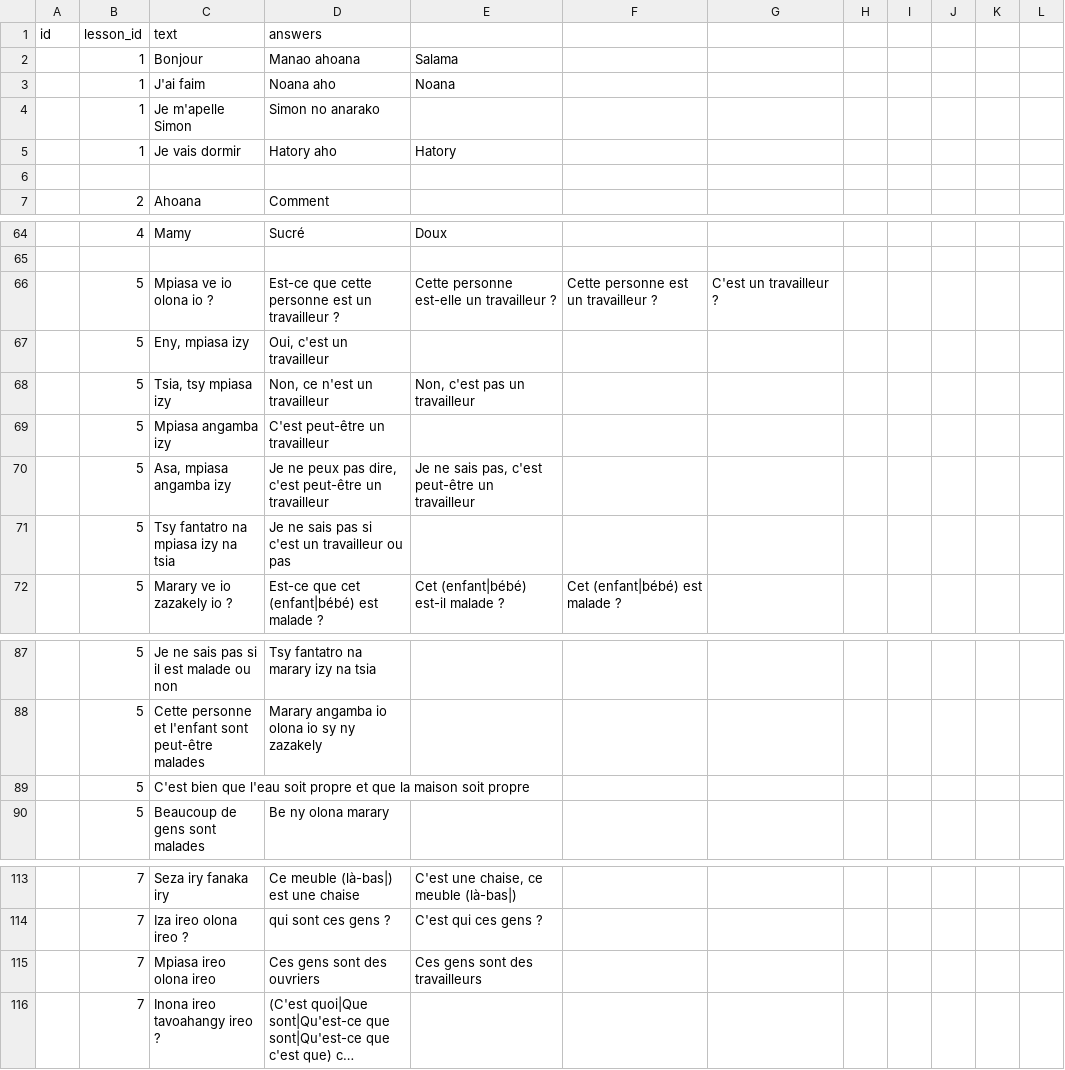
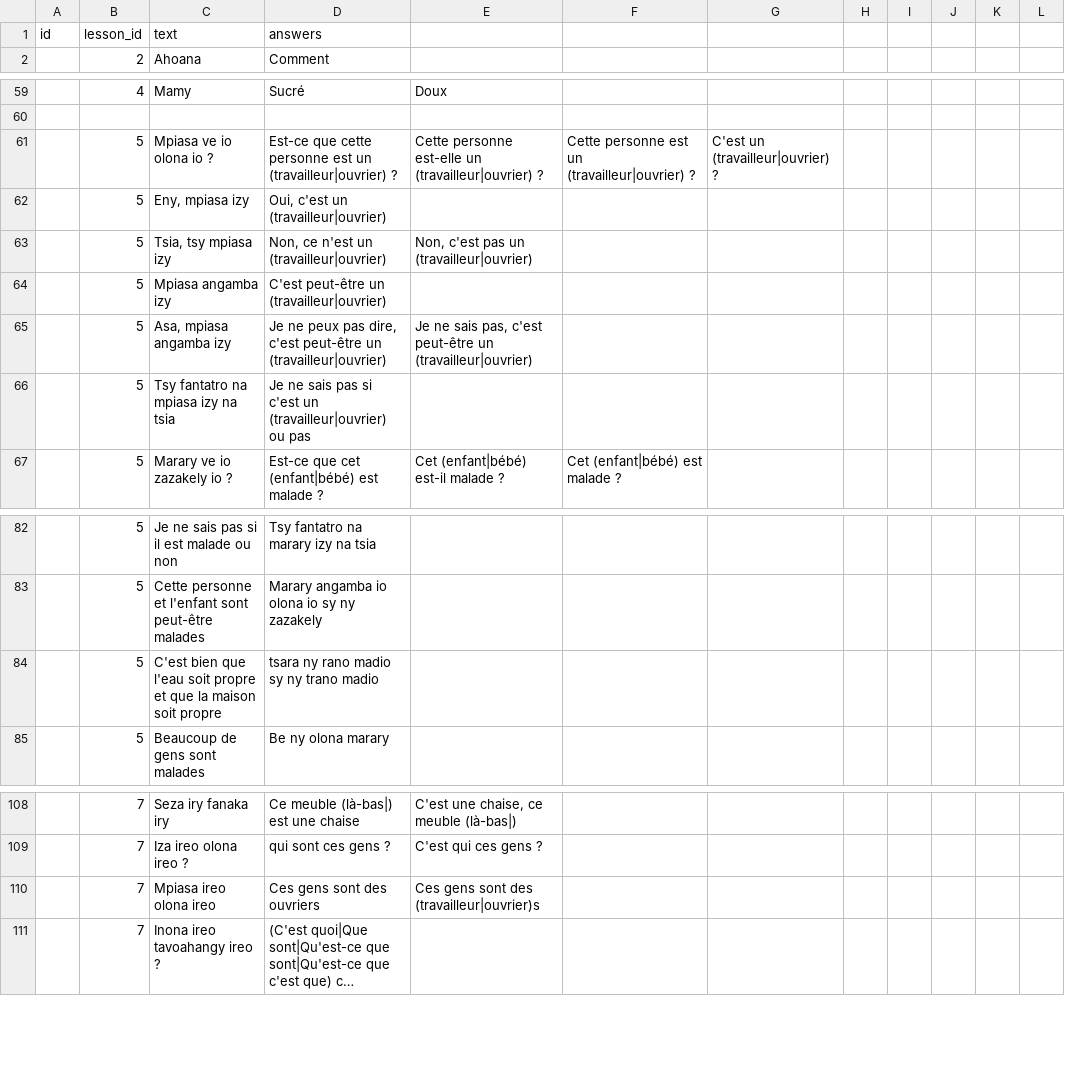
Before and after one commit to simonballuais/duolingros, a CSV file: fixture/exercise.csv, drawn as a sheet; only a part is shown, gaps mark what is left out; long unchanged cells end in …; removed rows and columns are numbered as before the commit, all else as after; the diff names each change by its address in the sheet, - before the commit and + after, or states it on an @@ line.

Commit message:
fix exercise

```diff
--- a/fixture/exercise.csv
+++ b/fixture/exercise.csv
-row 2:  | 1 | Bonjour | Manao ahoana | Salama
-row 3:  | 1 | J'ai faim | Noana aho | Noana
-row 4:  | 1 | Je m'apelle Simon | Simon no anarako
-row 5:  | 1 | Je vais dormir | Hatory aho | Hatory
-row 6: (empty)
-D61 (answers): …est un travailleur ?
+D61 (answers): …est un (travailleur|ouvrier) ?
-E61: Cette personne est-elle un travailleur ?
+E61: Cette personne est-elle un (travailleur|ouvrier) ?
-F61: Cette personne est un travailleur ?
+F61: Cette personne est un (travailleur|ouvrier) ?
-G61: C'est un travailleur ?
+G61: C'est un (travailleur|ouvrier) ?
-D62 (answers): Oui, c'est un travailleur
+D62 (answers): Oui, c'est un (travailleur|ouvrier)
-D63 (answers): Non, ce n'est un travailleur
+D63 (answers): Non, ce n'est un (travailleur|ouvrier)
-E63: Non, c'est pas un travailleur
+E63: Non, c'est pas un (travailleur|ouvrier)
-D64 (answers): C'est peut-être un travailleur
+D64 (answers): C'est peut-être un (travailleur|ouvrier)
-D65 (answers): …peut-être un travailleur
+D65 (answers): …peut-être un (travailleur|ouvrier)
-E65: …peut-être un travailleur
+E65: …peut-être un (travailleur|ouvrier)
-D66 (answers): …c'est un travailleur ou pas
+D66 (answers): …c'est un (travailleur|ouvrier) ou pas
-D84 (answers): (empty)
+D84 (answers): tsara ny rano madio sy ny trano madio
-E110: Ces gens sont des travailleurs
+E110: Ces gens sont des (travailleur|ouvrier)s
```
Also changed, not shown: fixture/lesson.csv, 2 other files.
